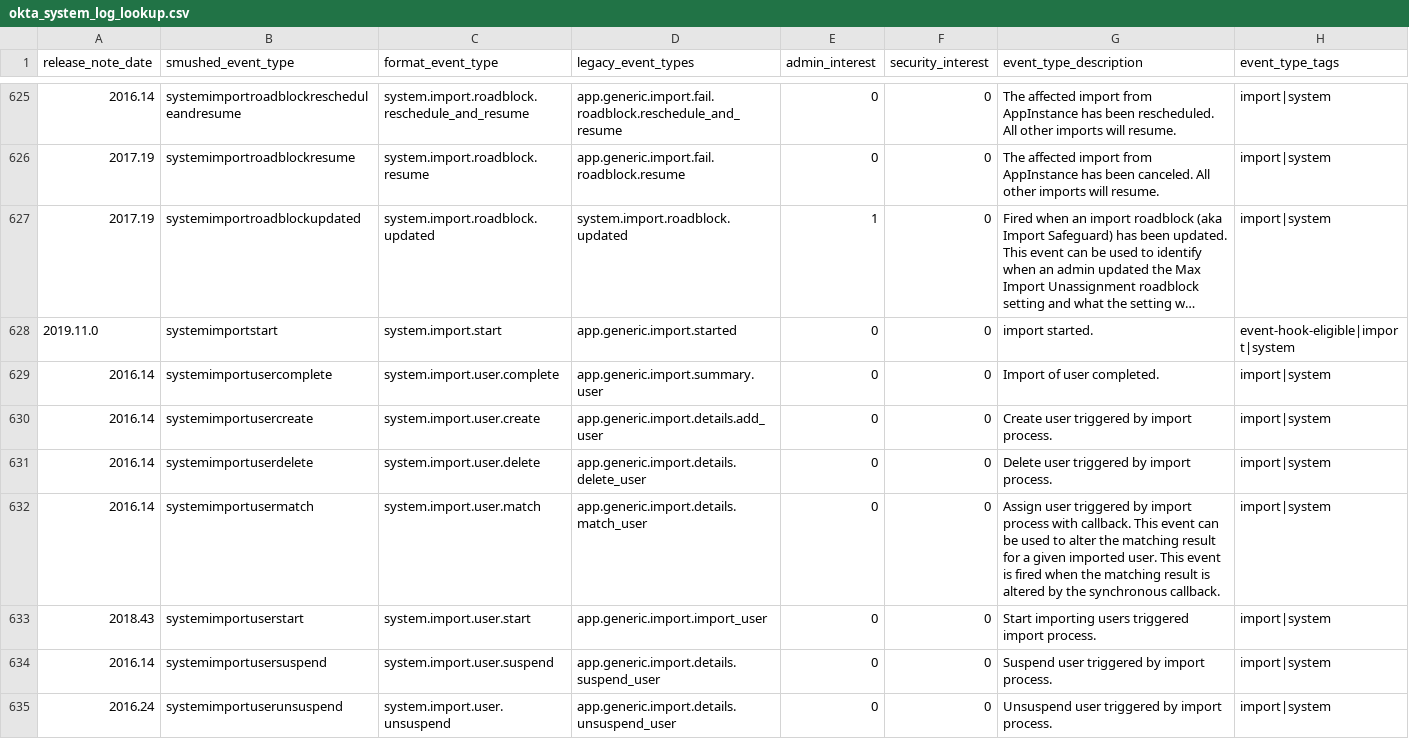
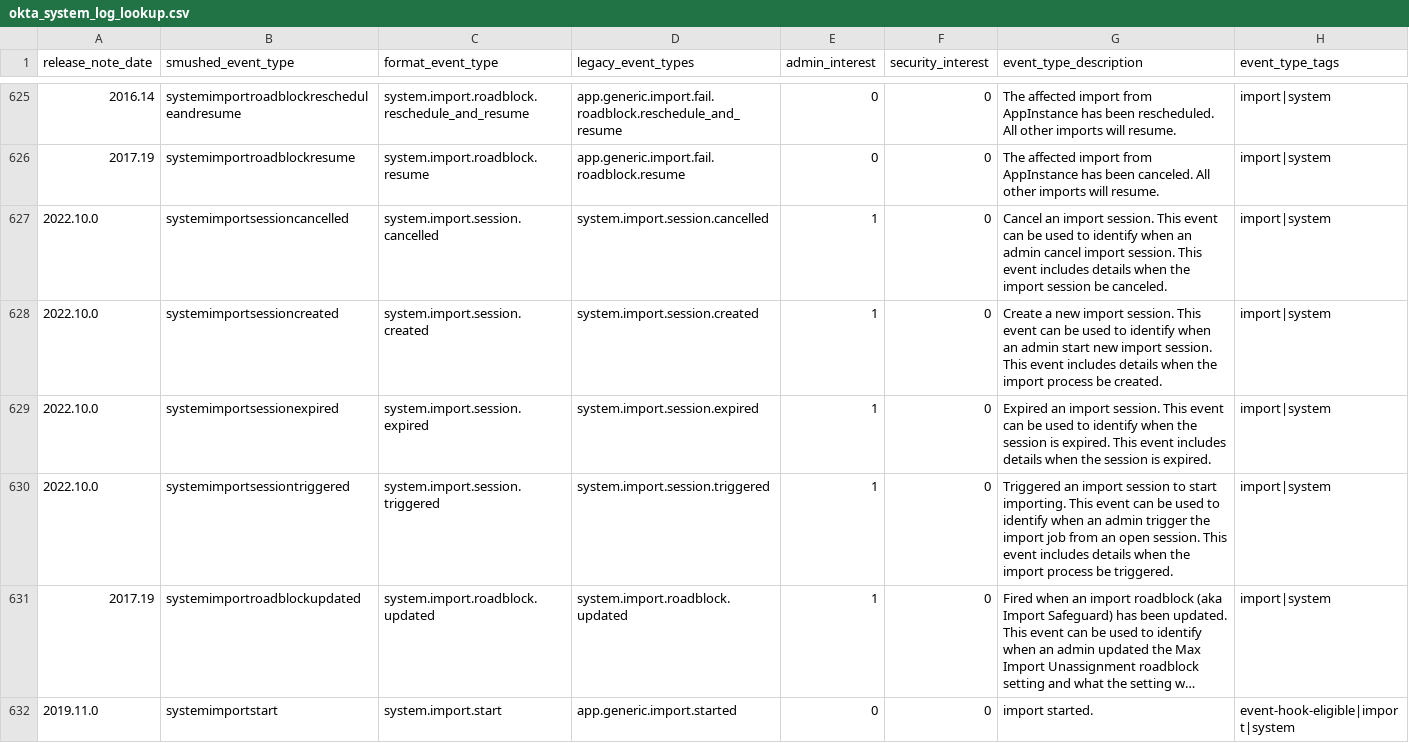
Before and after one commit to stressboi/Okta-Identity-Cloud-for-Splunk, a CSV file: lookups/okta_system_log_lookup.csv, drawn as a sheet; only a part is shown, gaps mark what is left out; the shorter side is filled out with more unchanged rows; long unchanged cells end in …; the diff names each change by its address in the sheet, - before the commit and + after, or states it on an @@ line.

Commit message:
Added four events from the 2022.10.0 release.

```diff
--- a/lookups/okta_system_log_lookup.csv
+++ b/lookups/okta_system_log_lookup.csv
+row 627: 2022.10.0 | systemimportsessioncancelled | system.import.session.cancelled | system.import.session.cancelled | 1 | 0 | Cancel an import session. This event can be used to identify when an admin cancel import session. This event includes details when the import session be canceled. | import|system
+row 628: 2022.10.0 | systemimportsessioncreated | system.import.session.created | system.import.session.created | 1 | 0 | Create a new import session. This event can be used to identify when an admin start new import session. This event includes details when the import process be created. | import|system
+row 629: 2022.10.0 | systemimportsessionexpired | system.import.session.expired | system.import.session.expired | 1 | 0 | Expired an import session. This event can be used to identify when the session is expired. This event includes details when the session is expired. | import|system
+row 630: 2022.10.0 | systemimportsessiontriggered | system.import.session.triggered | system.import.session.triggered | 1 | 0 | Triggered an import session to start importing. This event can be used to identify when an admin trigger the import job from an open session. This event includes details when the import process be triggered. | import|system
```
